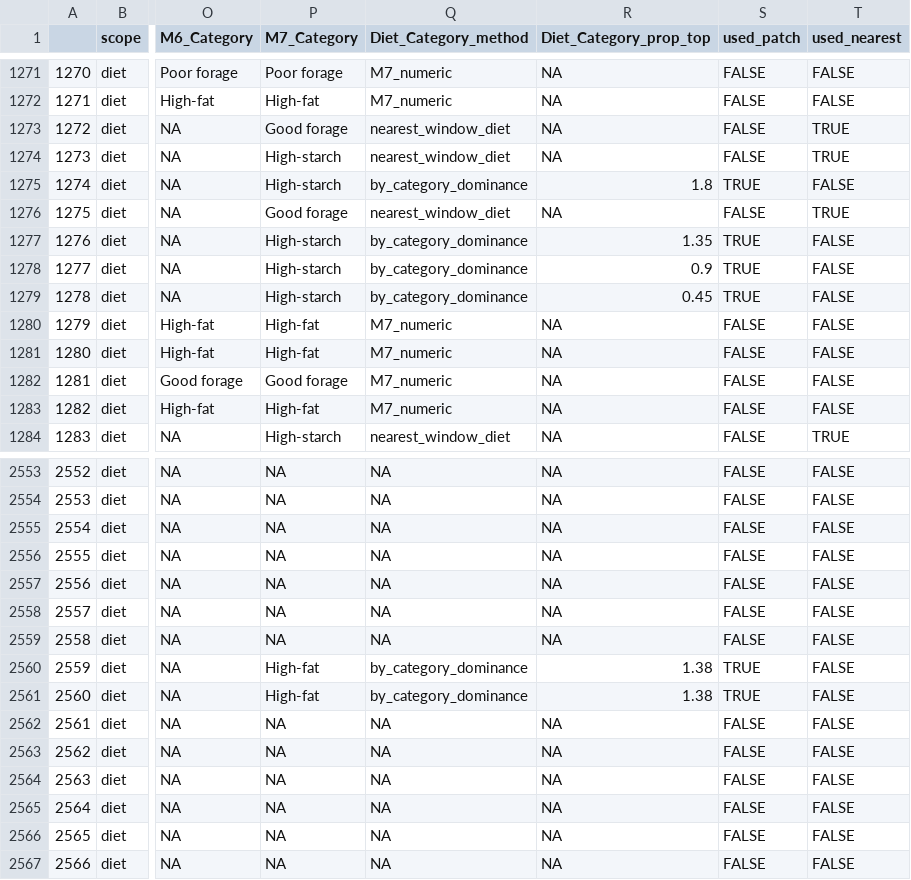
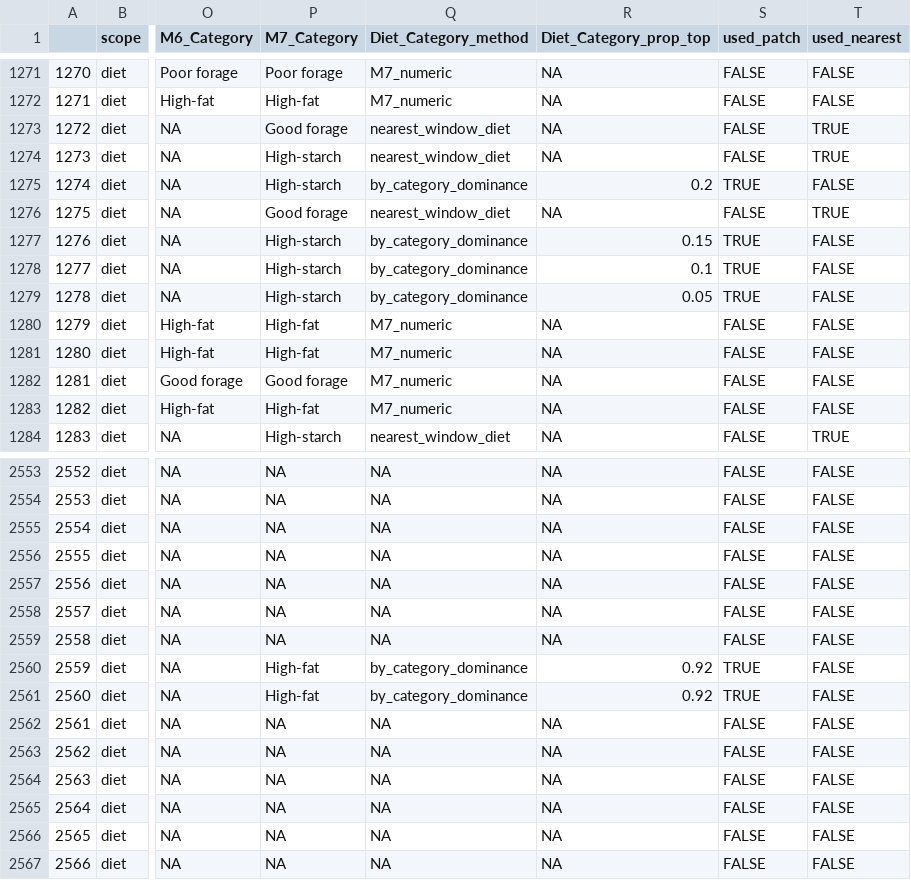
Before and after one commit to ERAgriculture/Emission_Analysis, a CSV file: data/classif_diet.csv, drawn as a sheet; only a part is shown, gaps mark what is left out; the diff names each change by its address in the sheet, - before the commit and + after, or states it on an @@ line.

```diff
--- a/data/classif_diet.csv
+++ b/data/classif_diet.csv
-R1275 (Diet_Category_prop_top): 1.8
+R1275 (Diet_Category_prop_top): 0.2
-R1277 (Diet_Category_prop_top): 1.35
+R1277 (Diet_Category_prop_top): 0.15
-R1278 (Diet_Category_prop_top): 0.9
+R1278 (Diet_Category_prop_top): 0.1
-R1279 (Diet_Category_prop_top): 0.45
+R1279 (Diet_Category_prop_top): 0.05
-R2560:R2561 (Diet_Category_prop_top): 1.38
+R2560:R2561 (Diet_Category_prop_top): 0.92
```
Also changed, not shown: data/diet_intake_final.csv, data/practice_tbl.csv, 11 other files.
